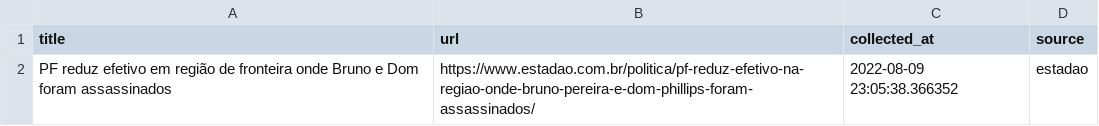
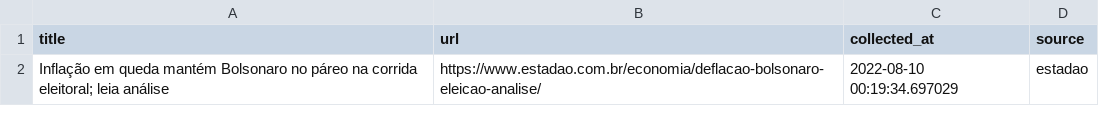
Before and after one commit to leodiegues/lidebot, a CSV file: data/latest_estadao.csv, drawn as a sheet.

```diff
--- a/data/latest_estadao.csv
+++ b/data/latest_estadao.csv
@@ -1,2 +1,2 @@
 title,url,collected_at,source
-PF reduz efetivo em região de fronteira onde Bruno e Dom foram assassinados,https://www.estadao.com.br/politica/pf-reduz-efetivo-na-regiao-onde-bruno-pereira-e-dom-phillips-foram-assassinados/,2022-08-09 23:05:38.366352,estadao
+Inflação em queda mantém Bolsonaro no páreo na corrida eleitoral; leia análise,https://www.estadao.com.br/economia/deflacao-bolsonaro-eleicao-analise/,2022-08-10 00:19:34.697029,estadao
```
Also changed, not shown: data/latest_folha.csv, data/latest_g1.csv, 4 other files.
